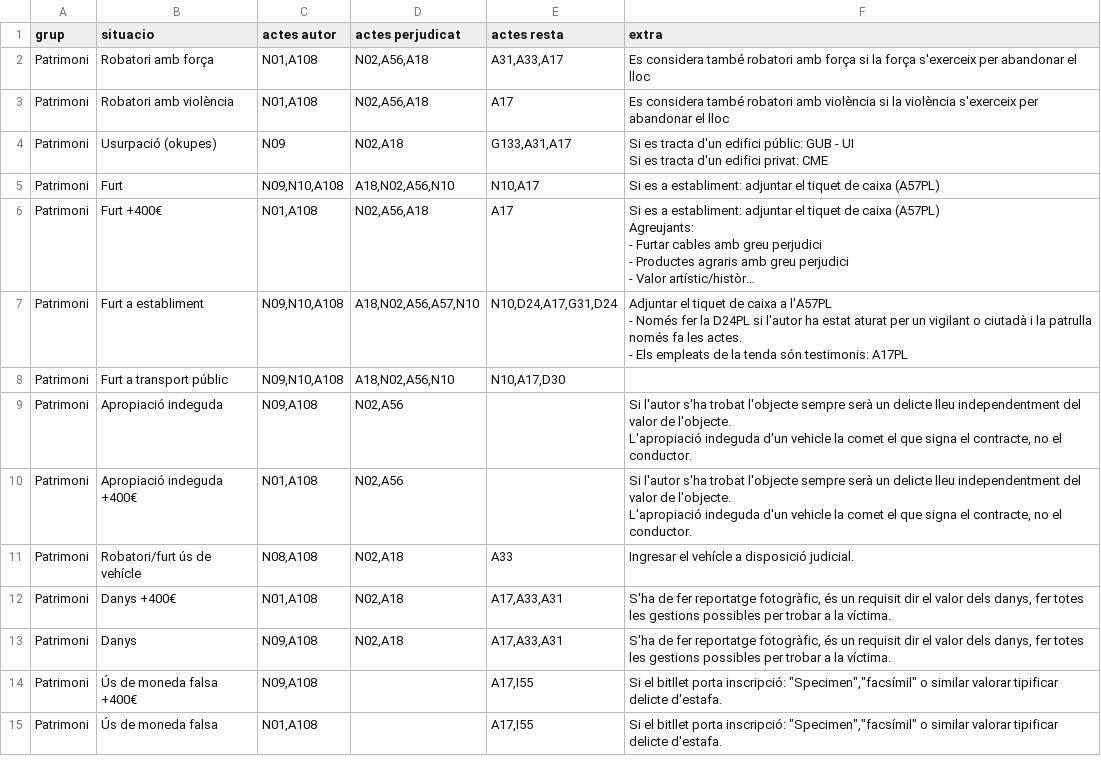
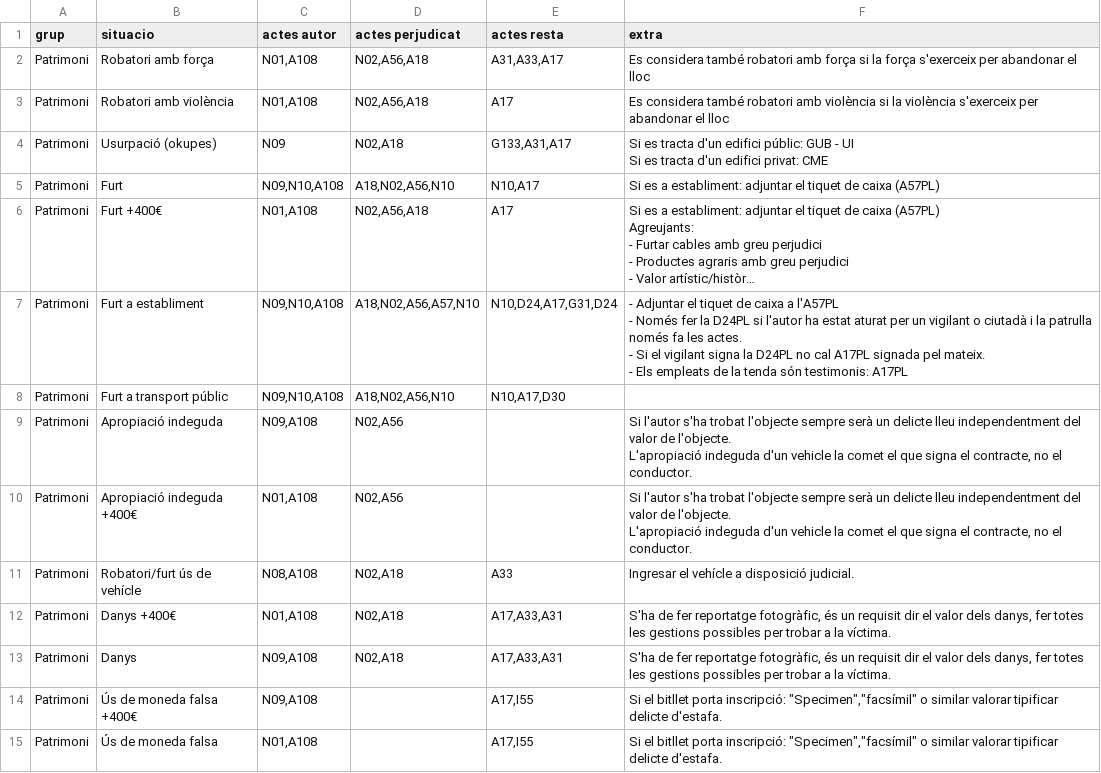
Before and after one commit to zaulin/GUB, a CSV file: actuacions/patrimoni/actuacions.csv, drawn as a sheet; long unchanged cells end in …; ↵ is a line break in a cell; the diff names each change by its address in the sheet, - before the commit and + after, or states it on an @@ line.

Commit message:
Add files via upload

```diff
--- a/actuacions/patrimoni/actuacions.csv
+++ b/actuacions/patrimoni/actuacions.csv
-F7 (extra): Adjuntar el tiquet de caixa a l'A57PL ↵ - Només fer la D24PL si l'autor ha estat aturat per un vigilant o ciutadà i la patrulla només fa les actes. ↵ - Els…
+F7 (extra): - Adjuntar el tiquet de caixa a l'A57PL ↵ - Només fer la D24PL si l'autor ha estat aturat per un vigilant o ciutadà i la patrulla només fa les actes. ↵ - Si el vigilant signa la D24PL no cal A17PL signada pel mateix. ↵ - Els…
```
